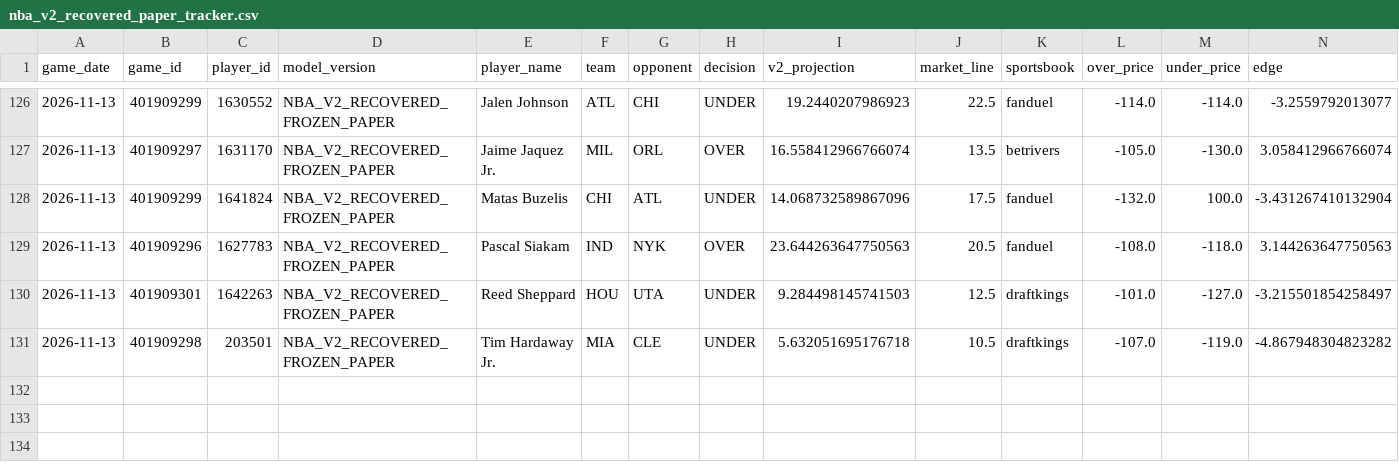
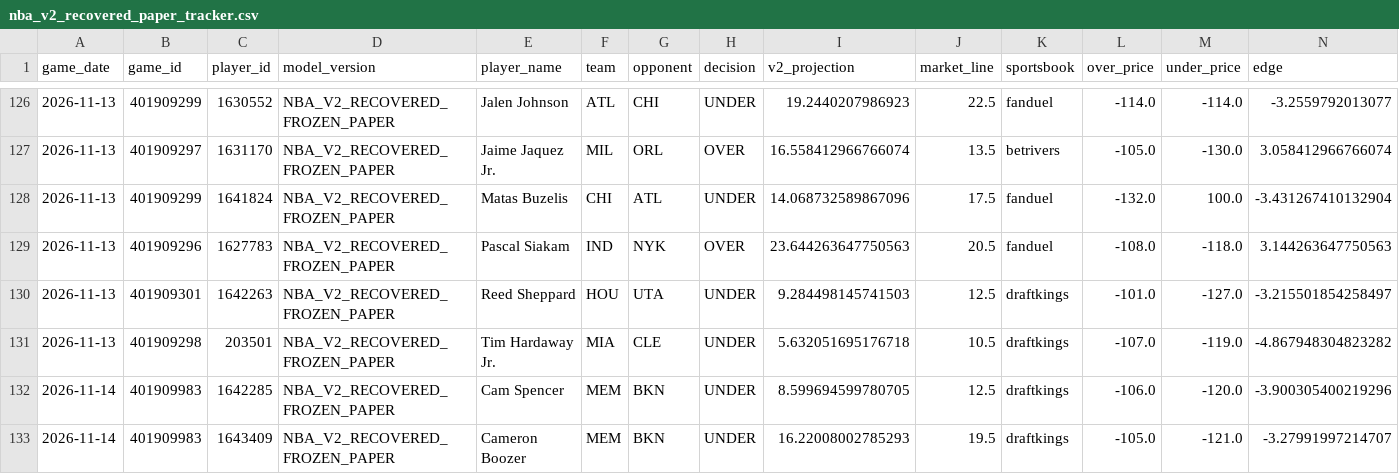
Before and after one commit to easymoneyschulz/sports-betting-command-center, a CSV file: public_data/nba_v2_recovered_paper_tracker.csv, drawn as a sheet; only a part is shown, gaps mark what is left out; rows hold the shown columns only; the diff names each change by its address in the sheet, - before the commit and + after, or states it on an @@ line.

```diff
--- a/public_data/nba_v2_recovered_paper_tracker.csv
+++ b/public_data/nba_v2_recovered_paper_tracker.csv
+row 132: 2026-11-14 | 401909983 | 1642285 | NBA_V2_RECOVERED_FROZEN_PAPER | Cam Spencer | MEM | BKN | UNDER | 8.599694599780705 | 12.5 | draftkings | -106.0 | -120.0 | -3.900305400219296
+row 133: 2026-11-14 | 401909983 | 1643409 | NBA_V2_RECOVERED_FROZEN_PAPER | Cameron Boozer | MEM | BKN | UNDER | 16.22008002785293 | 19.5 | draftkings | -105.0 | -121.0 | -3.27991997214707
```
Also changed, not shown: public_data/nba_v2_propline_odds.csv, public_data/nba_v2_recovered_paper_predictions.csv, 1 other file.
